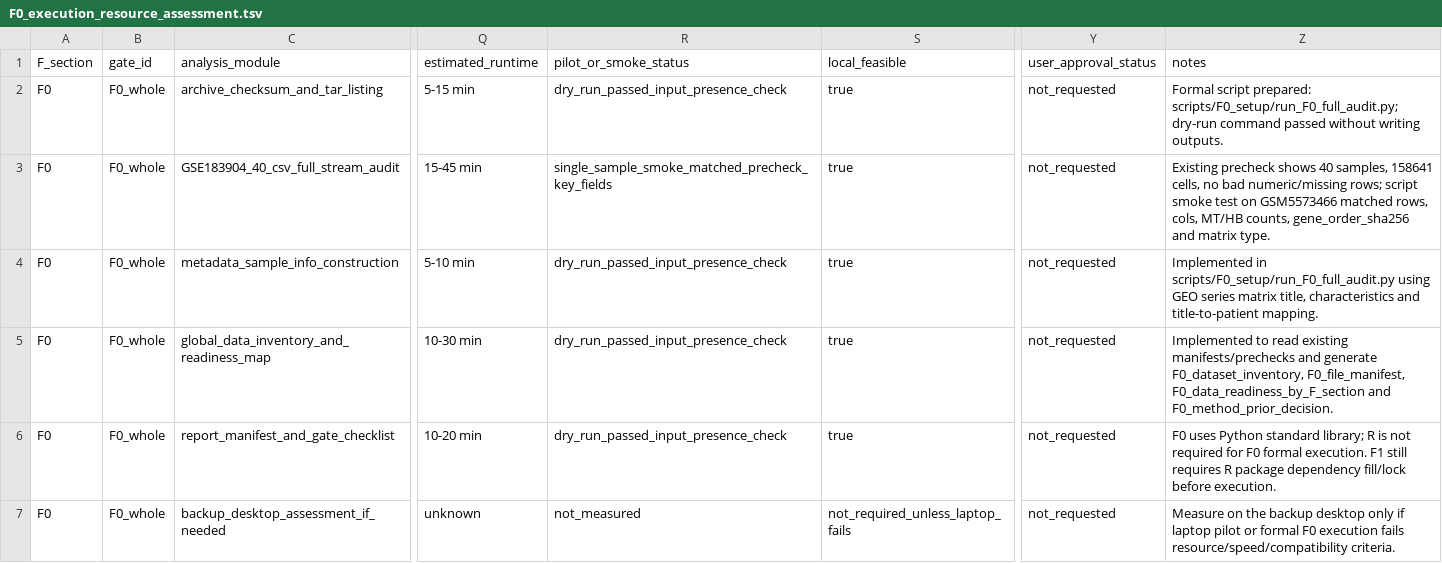
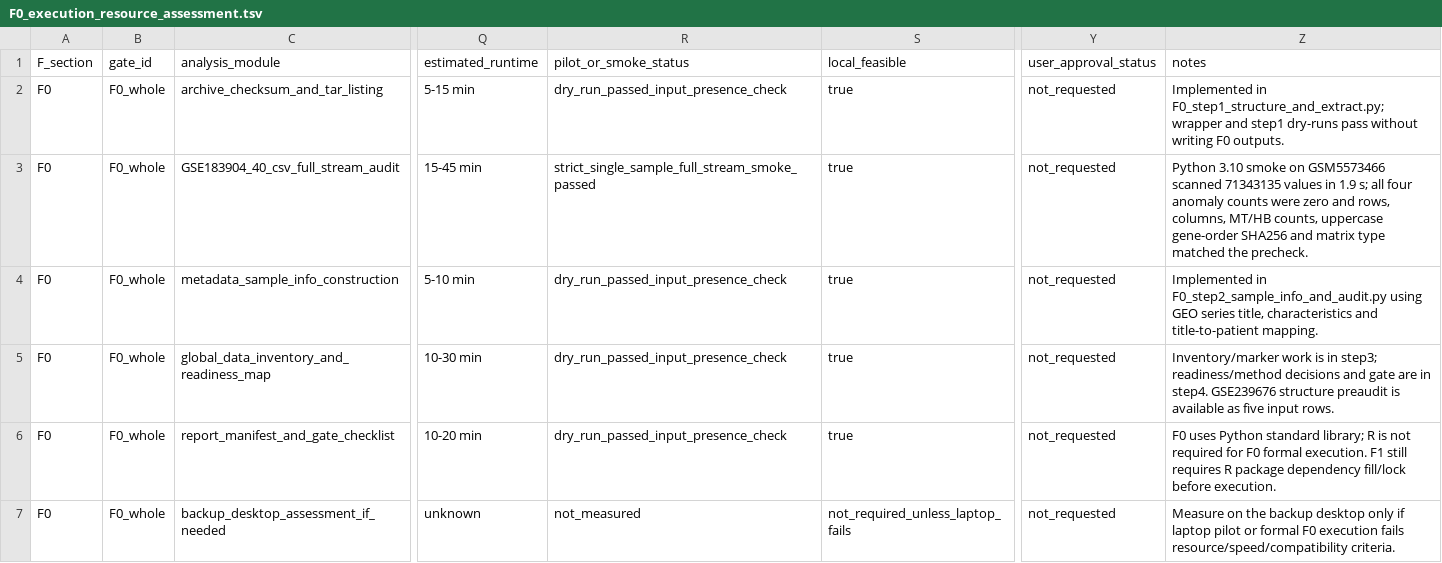
Before and after one commit to mushan2025/gc-mlmod-project, a TSV file: reports/environment_setup/F0_execution_resource_assessment.tsv, drawn as a sheet; only a part is shown, gaps mark what is left out; the diff names each change by its address in the sheet, - before the commit and + after, or states it on an @@ line.

```diff
--- a/reports/environment_setup/F0_execution_resource_assessment.tsv
+++ b/reports/environment_setup/F0_execution_resource_assessment.tsv
-Z2 (notes): Formal script prepared: scripts/F0_setup/run_F0_full_audit.py; dry-run command passed without writing outputs.
+Z2 (notes): Implemented in F0_step1_structure_and_extract.py; wrapper and step1 dry-runs pass without writing F0 outputs.
-R3 (pilot_or_smoke_status): single_sample_smoke_matched_precheck_key_fields
+R3 (pilot_or_smoke_status): strict_single_sample_full_stream_smoke_passed
-Z3 (notes): Existing precheck shows 40 samples, 158641 cells, no bad numeric/missing rows; script smoke test on GSM5573466 matched rows, cols, MT/HB counts, gene_order_sha256 and matrix type.
+Z3 (notes): Python 3.10 smoke on GSM5573466 scanned 71343135 values in 1.9 s; all four anomaly counts were zero and rows, columns, MT/HB counts, uppercase gene-order SHA256 and matrix type matched the precheck.
-Z4 (notes): Implemented in scripts/F0_setup/run_F0_full_audit.py using GEO series matrix title, characteristics…
+Z4 (notes): Implemented in F0_step2_sample_info_and_audit.py using GEO series title, characteristics…
-Z5 (notes): Implemented to read existing manifests/prechecks and generate F0_dataset_inventory, F0_file_manifest, F0_data_readiness_by_F_section and F0_method_prior_decision.
+Z5 (notes): Inventory/marker work is in step3; readiness/method decisions and gate are in step4. GSE239676 structure preaudit is available as five input rows.
```
Also changed, not shown: 9 other files.
